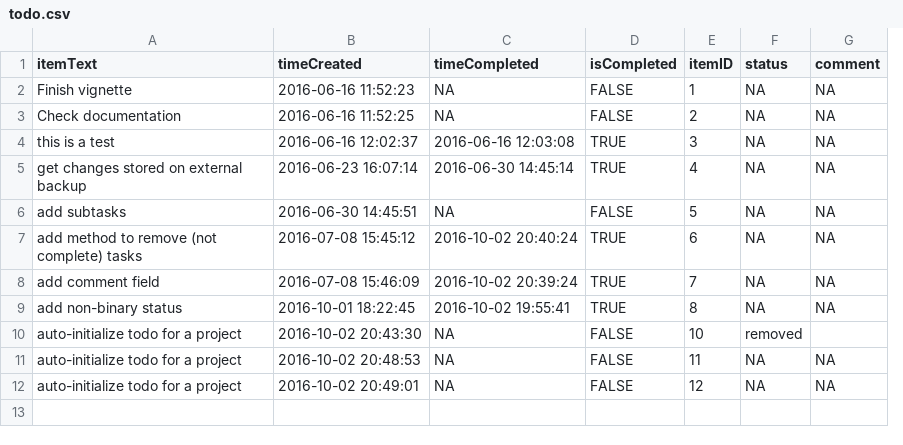
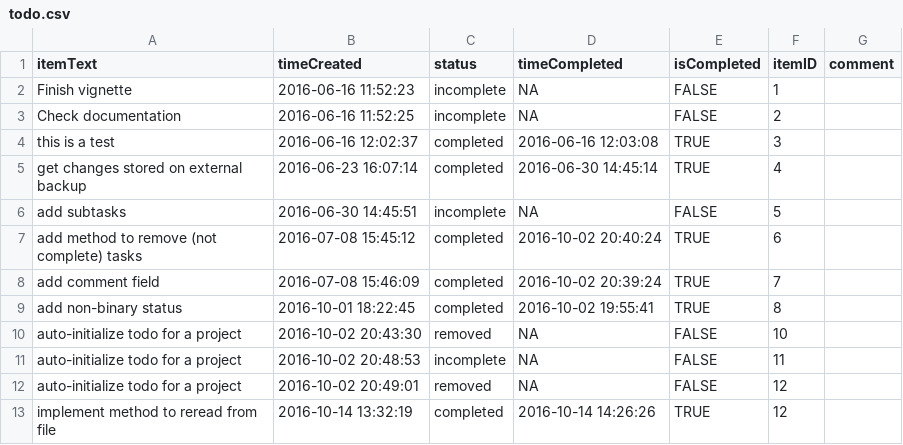
Before and after one commit to markwh/todoList, a CSV file: todo.csv, drawn as a sheet; removed rows and columns are numbered as before the commit, all else as after; the diff names each change by its address in the sheet, - before the commit and + after, or states it on an @@ line.

Commit message:
added method to reread from file, e.g. for updating list following git remote changes

```diff
--- a/todo.csv
+++ b/todo.csv
+column C (status), rows 2-12: incomplete | incomplete | completed | completed | incomplete | completed | completed | completed | removed | incomplete | removed
-column F (status), rows 2-12: NA | NA | NA | NA | NA | NA | NA | NA | removed | NA | NA
-G2:G9 (comment): NA
+G2:G9 (comment): (empty)
-G11:G12 (comment): NA
+G11:G12 (comment): (empty)
+row 13: implement method to reread from file | 2016-10-14 13:32:19 | completed | 2016-10-14 14:26:26 | TRUE | 12
```
Also changed, not shown: 1 other file.
